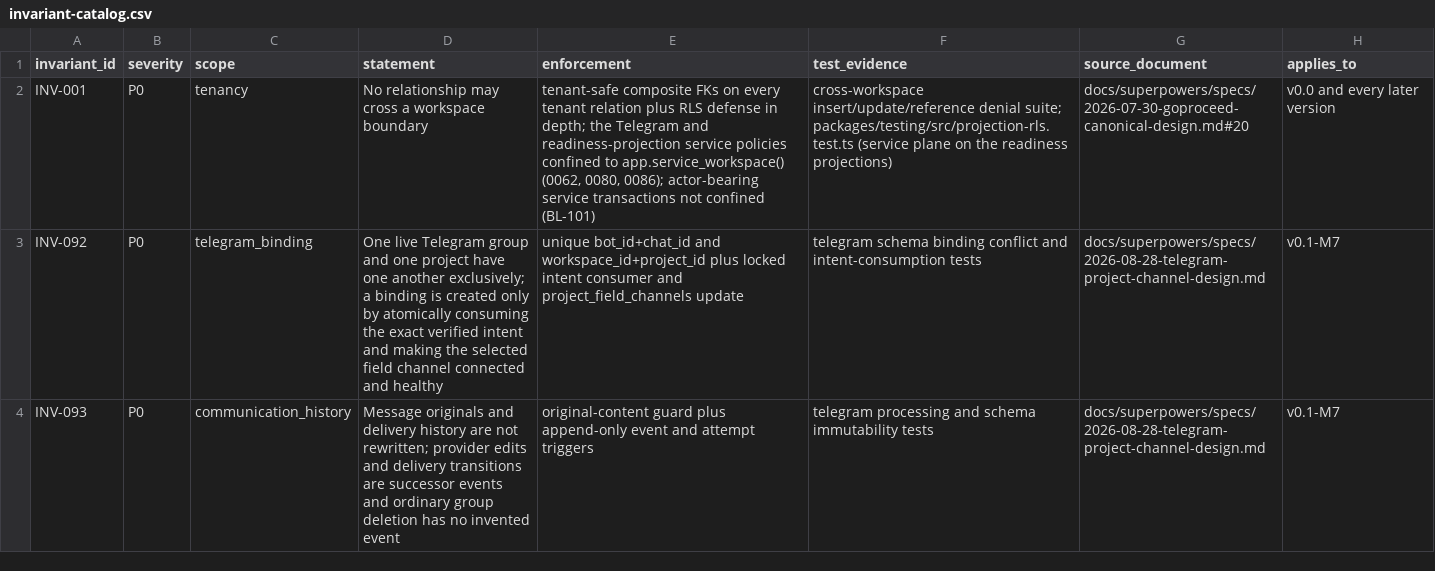
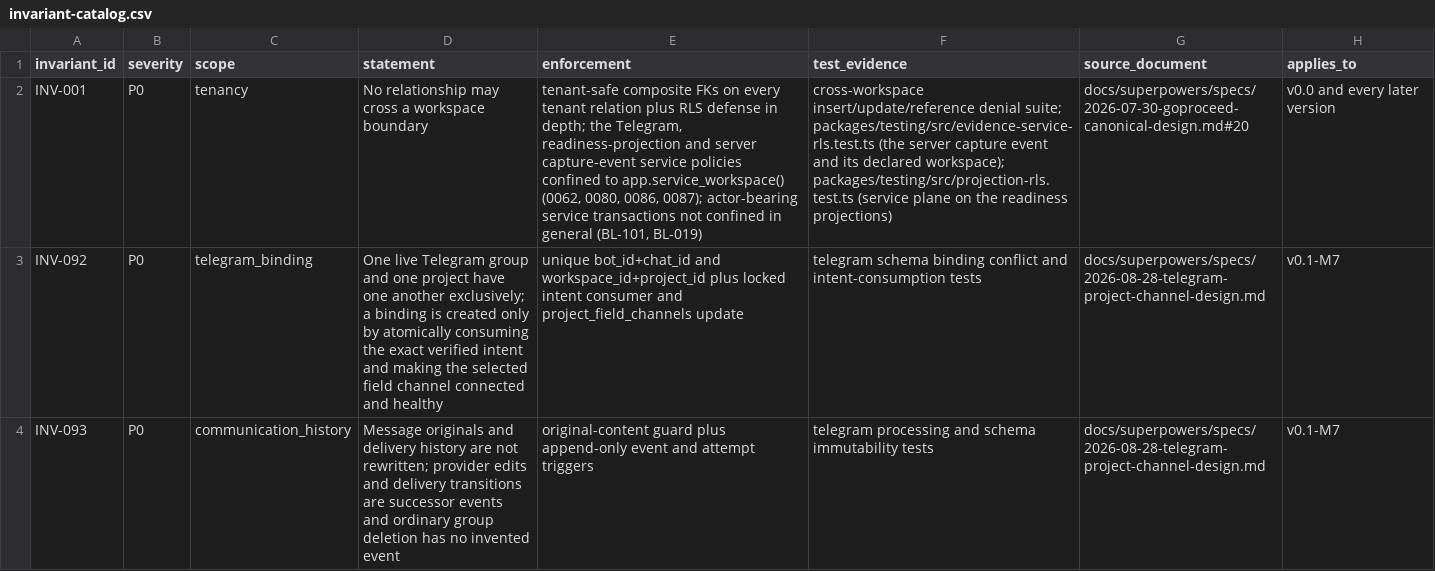
Before and after one commit to akisly/go-proceed, a CSV file: technical/database/invariant-catalog.csv, drawn as a sheet; only a part is shown; the diff names each change by its address in the sheet, - before the commit and + after, or states it on an @@ line.

```diff
--- a/technical/database/invariant-catalog.csv
+++ b/technical/database/invariant-catalog.csv
-E2 (enforcement): …depth; the Telegram and readiness-projection service policies confined to app.service_workspace() (0062, 0080, 0086); actor-bearing service transactions not confined (BL-101)
+E2 (enforcement): …depth; the Telegram, readiness-projection and server capture-event service policies confined to app.service_workspace() (0062, 0080, 0086, 0087); actor-bearing service transactions not confined in general (BL-101, BL-019)
-F2 (test_evidence): …denial suite; packages/testing/src/projection-rls.test.ts (service…
+F2 (test_evidence): …denial suite; packages/testing/src/evidence-service-rls.test.ts (the server capture event and its declared workspace); packages/testing/src/projection-rls.test.ts (service…
```
Also changed, not shown: technical/data-access-surface.csv, technical/database/rls-coverage.csv, 12 other files.
